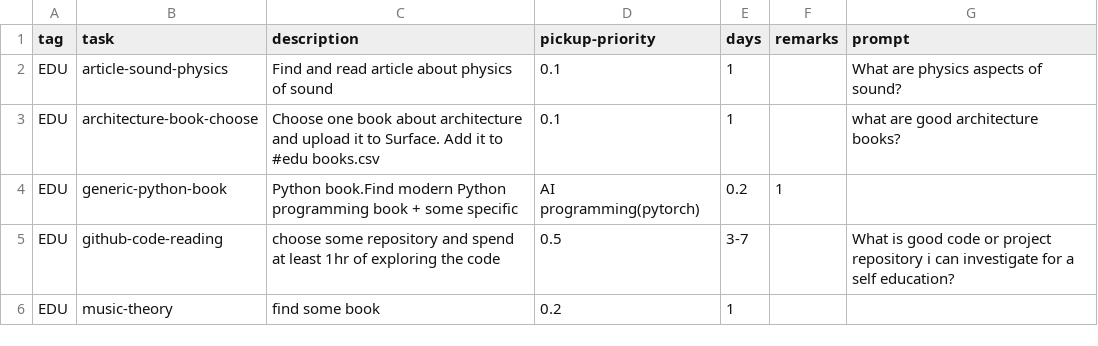
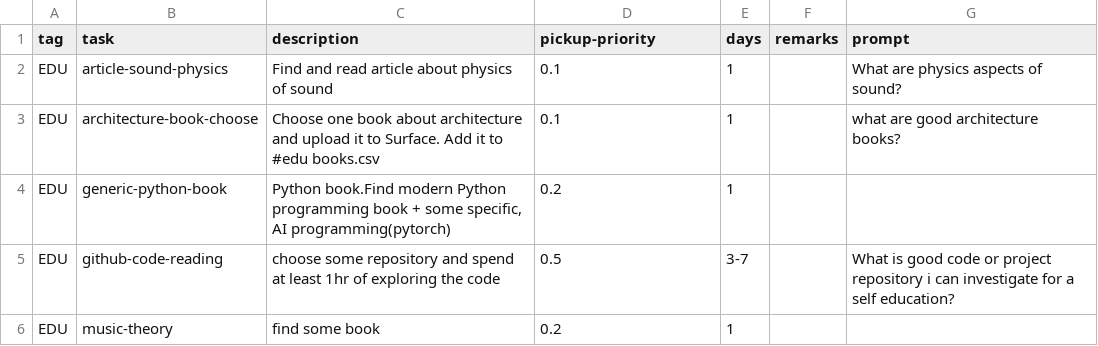
Before and after one commit to cholushkin/week-organizer, a CSV file: tasks/edu.csv, drawn as a sheet.

```diff
--- a/tasks/edu.csv
+++ b/tasks/edu.csv
@@ -3,3 +3,3 @@ EDU;article-sound-physics;Find and read article about physics of sound;0.1;1;;Wh
 EDU;architecture-book-choose; Choose one book about architecture and upload it to Surface. Add it to #edu books.csv;0.1;1;;what are good architecture books?
-EDU;generic-python-book;Python book.Find modern Python programming book + some specific;AI programming(pytorch);0.2;1;;
+EDU;generic-python-book;Python book.Find modern Python programming book + some specific, AI programming(pytorch);0.2;1;;
 EDU;github-code-reading; choose some repository and spend at least 1hr of exploring the code;0.5;3-7;;What is good code or project repository i can investigate for a self education?
```
Also changed, not shown: tasks/dev.csv, tasks/movies.csv, 4 other files.
